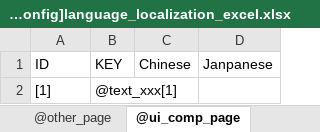
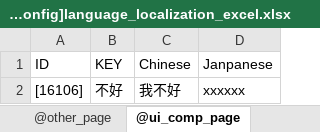
Before and after one commit to GameDesigners/Demo, an Excel workbook: Assets/StreamingAssets/LanguageLocalizatons/[ProjectRoot%EditorConfigs%01.config]language_localization_excel.xlsx, sheet @ui_comp_page, drawn as a sheet; values as stored, in another font and other column widths than the file's, no borders; removed rows and columns are numbered as before the commit, all else as after; the diff names each change by its address in the sheet, - before the commit and + after, or states it on an @@ line.

```diff
--- a/Assets/StreamingAssets/LanguageLocalizatons/[ProjectRoot%EditorConfigs%01.config]language_localization_excel.xlsx (sheet @ui_comp_page)
+++ b/Assets/StreamingAssets/LanguageLocalizatons/[ProjectRoot%EditorConfigs%01.config]language_localization_excel.xlsx (sheet @ui_comp_page)
-row 2: [1] | @text_xxx[1]
+row 2: [16106] | 不好 | 我不好 | xxxxxx
```
Also changed, not shown: sheet @gaming_page, 7 other files.
